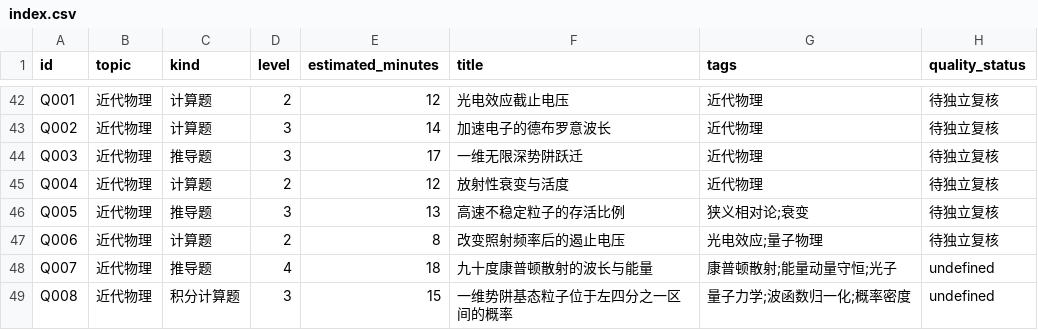
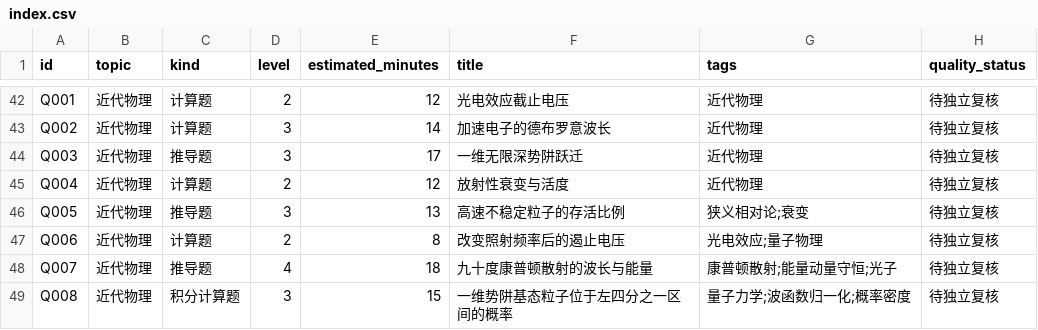
Before and after one commit to jackxiang0329-source/ruoshui-physics-bank, a CSV file: data/index.csv, drawn as a sheet; only a part is shown, gaps mark what is left out; the diff covers the shown part only.

```diff
--- a/data/index.csv
+++ b/data/index.csv
@@ -47,3 +47,3 @@ Q005,近代物理,推导题,3,13,高速不稳定粒子的存活比例,狭义相
 Q006,近代物理,计算题,2,8,改变照射频率后的遏止电压,光电效应;量子物理,待独立复核
-Q007,近代物理,推导题,4,18,九十度康普顿散射的波长与能量,康普顿散射;能量动量守恒;光子,undefined
-Q008,近代物理,积分计算题,3,15,一维势阱基态粒子位于左四分之一区间的概率,量子力学;波函数归一化;概率密度,undefined
+Q007,近代物理,推导题,4,18,九十度康普顿散射的波长与能量,康普顿散射;能量动量守恒;光子,待独立复核
+Q008,近代物理,积分计算题,3,15,一维势阱基态粒子位于左四分之一区间的概率,量子力学;波函数归一化;概率密度,待独立复核
```
Also changed, not shown: 10 edited cells elsewhere in this file.
